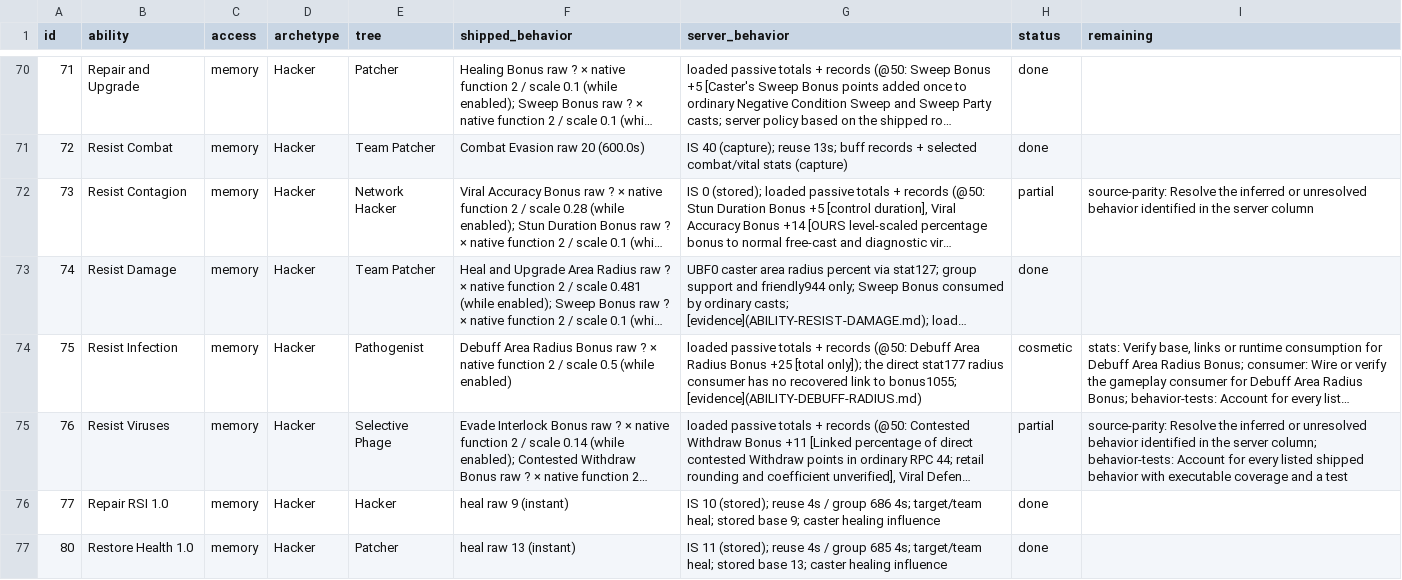
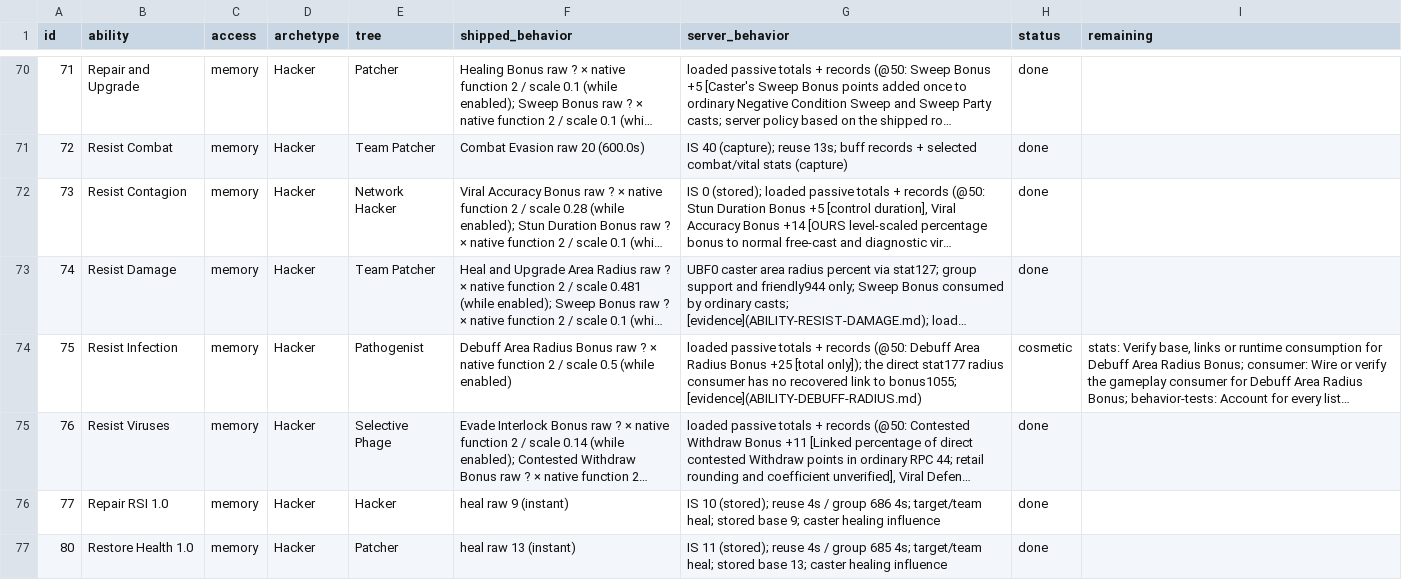
Before and after one commit to kylebrussell/mxo-hd, a CSV file: docs/ABILITY-PARITY.csv, drawn as a sheet; only a part is shown, gaps mark what is left out; long unchanged cells end in …; the diff covers the shown part only; the diff names each change by its address in the sheet, - before the commit and + after, or states it on an @@ line.

Commit message:
Refresh parity after the Phage and selected viral stock passes

```diff
--- a/docs/ABILITY-PARITY.csv
+++ b/docs/ABILITY-PARITY.csv
-H72 (status): partial
+H72 (status): done
-I72 (remaining): source-parity: Resolve the inferred or unresolved behavior identified in the server column
+I72 (remaining): (empty)
-H75 (status): partial
+H75 (status): done
-I75 (remaining): source-parity: Resolve the inferred or unresolved behavior identified in the server column; behavior-tests: Account for every listed shipped behavior with executable coverage and a test
+I75 (remaining): (empty)
```
Also changed, not shown: 34 edited cells elsewhere in this file, 3 other files.
